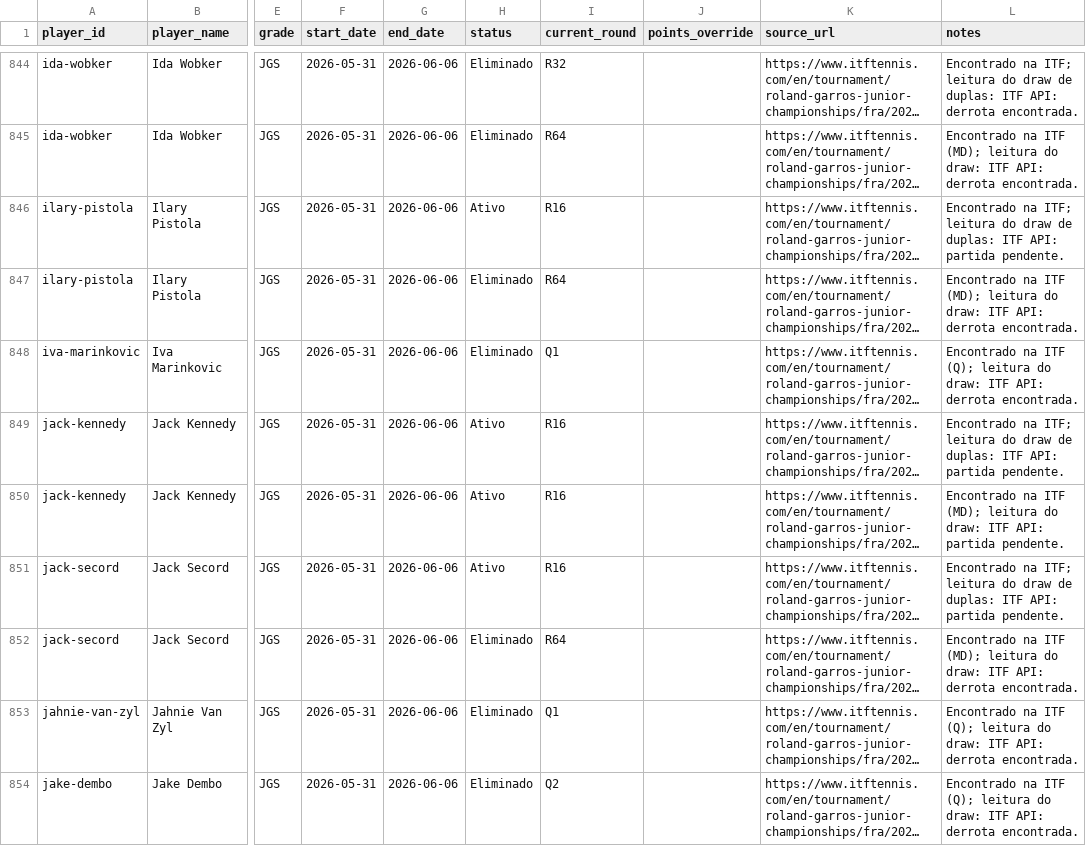
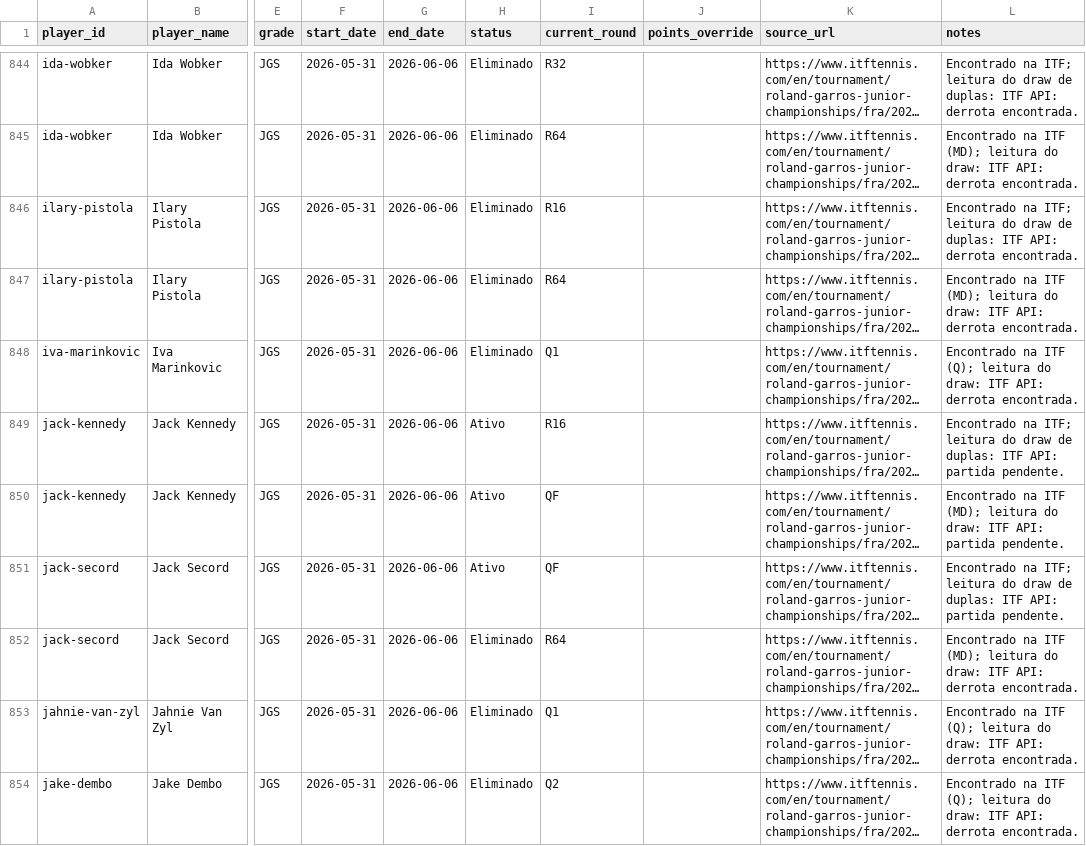
Before and after one commit to genaromoraes/versaoantiga_itf-juniors-live-ranking, a CSV file: data/weekly-results.csv, drawn as a sheet; only a part is shown, gaps mark what is left out; long unchanged cells end in …; the diff covers the shown part only; the diff names each change by its address in the sheet, - before the commit and + after, or states it on an @@ line.

```diff
--- a/data/weekly-results.csv
+++ b/data/weekly-results.csv
-H846 (status): Ativo
+H846 (status): Eliminado
-L846 (notes): …ITF API: partida pendente.
+L846 (notes): …ITF API: derrota encontrada.
-I850:I851 (current_round): R16
+I850:I851 (current_round): QF
```
Also changed, not shown: 164 edited cells elsewhere in this file, data/player-points-status.csv, data/weekly-outsiders.csv, 5 other files.
